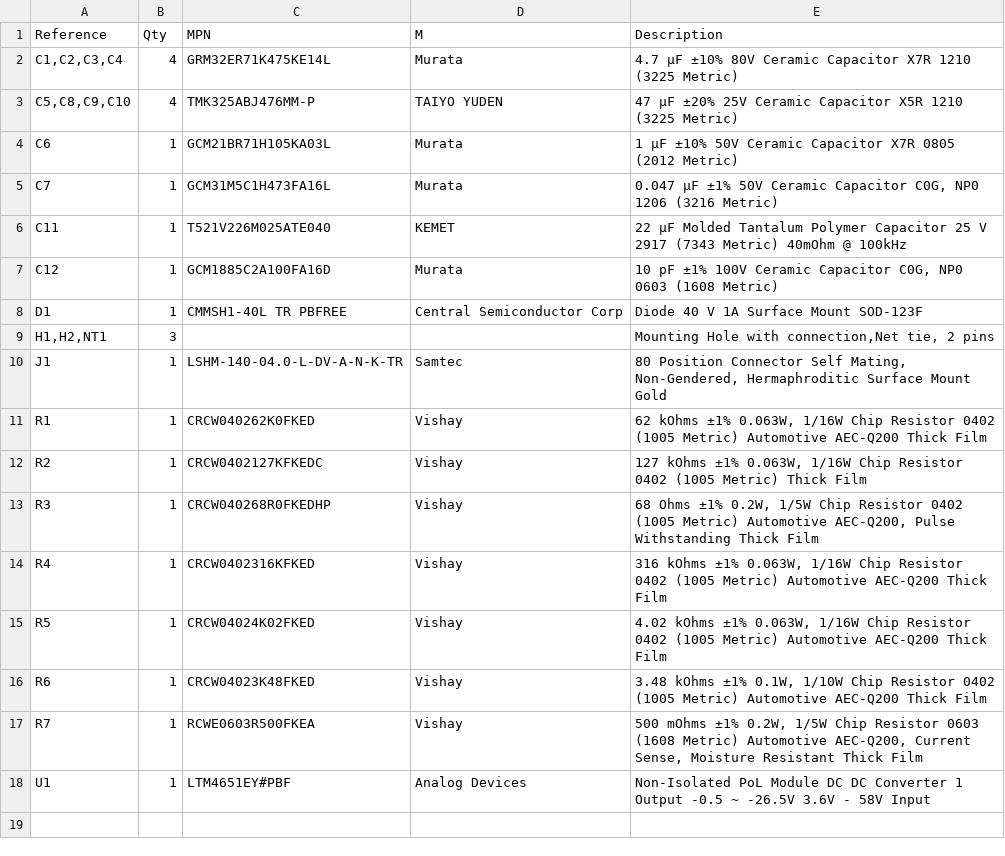
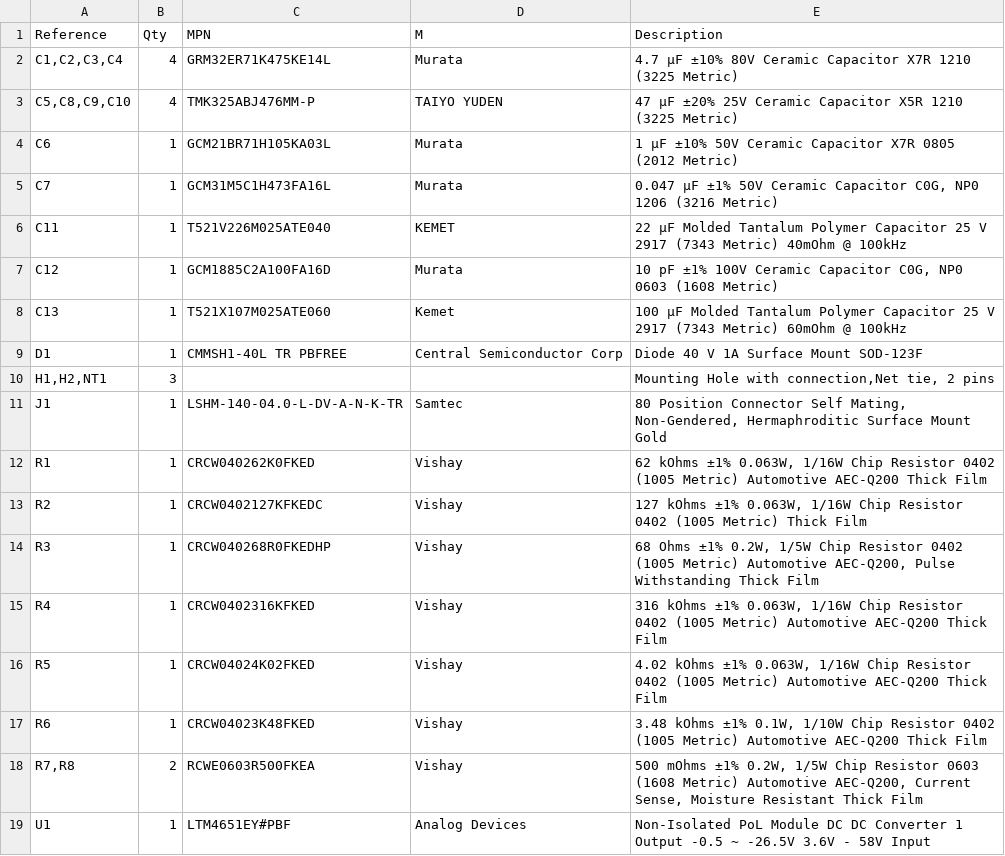
Before and after one commit to bcancinov/mdc-power-n16-umodule, a CSV file: power_n16_umodule.csv, drawn as a sheet.

```diff
--- a/power_n16_umodule.csv
+++ b/power_n16_umodule.csv
@@ -7,2 +7,3 @@
 "C12","1","GCM1885C2A100FA16D","Murata","10 pF ±1% 100V Ceramic Capacitor C0G, NP0 0603 (1608 Metric)"
+"C13","1","T521X107M025ATE060","Kemet","100 µF Molded Tantalum Polymer Capacitor 25 V 2917 (7343 Metric) 60mOhm @ 100kHz"
 "D1","1","CMMSH1-40L TR PBFREE","Central Semiconductor Corp","Diode 40 V 1A Surface Mount SOD-123F"
@@ -16,3 +17,3 @@
 "R6","1","CRCW04023K48FKED","Vishay","3.48 kOhms ±1% 0.1W, 1/10W Chip Resistor 0402 (1005 Metric) Automotive AEC-Q200 Thick Film"
-"R7","1","RCWE0603R500FKEA","Vishay","500 mOhms ±1% 0.2W, 1/5W Chip Resistor 0603 (1608 Metric) Automotive AEC-Q200, Current Sense, Moisture Resistant Thick Film"
+"R7,R8","2","RCWE0603R500FKEA","Vishay","500 mOhms ±1% 0.2W, 1/5W Chip Resistor 0603 (1608 Metric) Automotive AEC-Q200, Current Sense, Moisture Resistant Thick Film"
 "U1","1","LTM4651EY#PBF","Analog Devices","Non-Isolated PoL Module DC DC Converter 1 Output -0.5 ~ -26.5V 3.6V - 58V Input"
```
Also changed, not shown: 6 other files.
